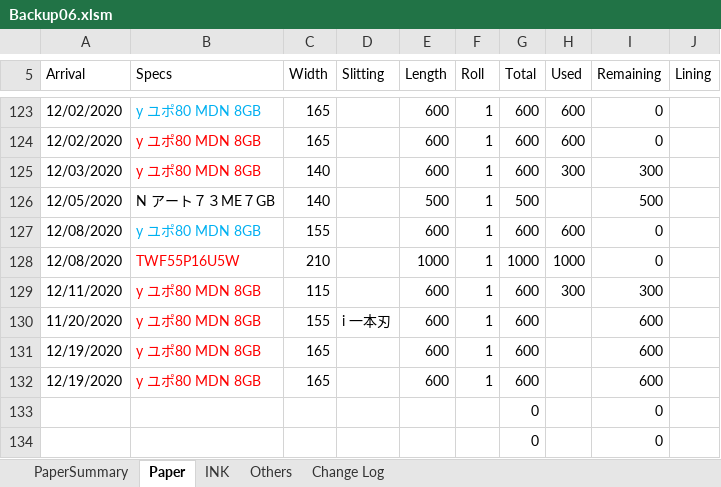
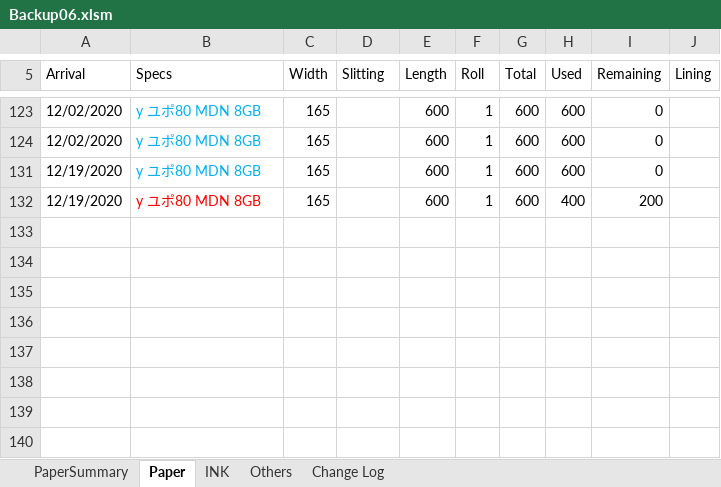
Before and after one commit to vicktor9450/demoSKU, an Excel workbook: Backup06.xlsm, sheet Paper, drawn as a sheet; only a part is shown, gaps mark what is left out; values as stored, in another font and other column widths than the file's, no borders; charts and pictures and table styles not drawn; the diff covers the shown part only; the diff names each change by its address in the sheet, - before the commit and + after, or states it on an @@ line.

```diff
--- a/Backup06.xlsm (sheet Paper)
+++ b/Backup06.xlsm (sheet Paper)
-B124 text colour: #FF0000
+B124 text colour: #00B0F0
@@ row 125 hidden: 12/03/2020 | y ユポ80 MDN 8GB | 140 |  | 600 | 1 | 600 | 300 | 300 @@
@@ row 126 hidden: 12/05/2020 | N アート７３ME７GB | 140 |  | 500 | 1 | 500 |  | 500 @@
@@ row 127 hidden: 12/08/2020 | y ユポ80 MDN 8GB | 155 |  | 600 | 1 | 600 | 600 | 0 @@
@@ row 128 hidden: 12/08/2020 | TWF55P16U5W | 210 |  | 1000 | 1 | 1000 | 1000 | 0 @@
@@ row 129 hidden: 12/11/2020 | y ユポ80 MDN 8GB | 115 |  | 600 | 1 | 600 | 300 | 300 @@
@@ row 130 hidden: 11/20/2020 | y ユポ80 MDN 8GB | 155 | i 一本刃 | 600 | 1 | 600 |  | 600 @@
-B131 text colour: #FF0000
+B131 text colour: #00B0F0
-H131 (Used): (empty)
+H131 (Used): 600
-I131 (Remaining): 600
+I131 (Remaining): 0
-H132 (Used): (empty)
+H132 (Used): 400
-I132 (Remaining): 600
+I132 (Remaining): 200
@@ row 133 hidden:  |  |  |  |  |  | 0 |  | 0 @@
@@ row 134 hidden:  |  |  |  |  |  | 0 |  | 0 @@
```
Also changed, not shown: 88 hidden or unhidden rows and 1 edited cell elsewhere in this sheet, charts or pictures.
